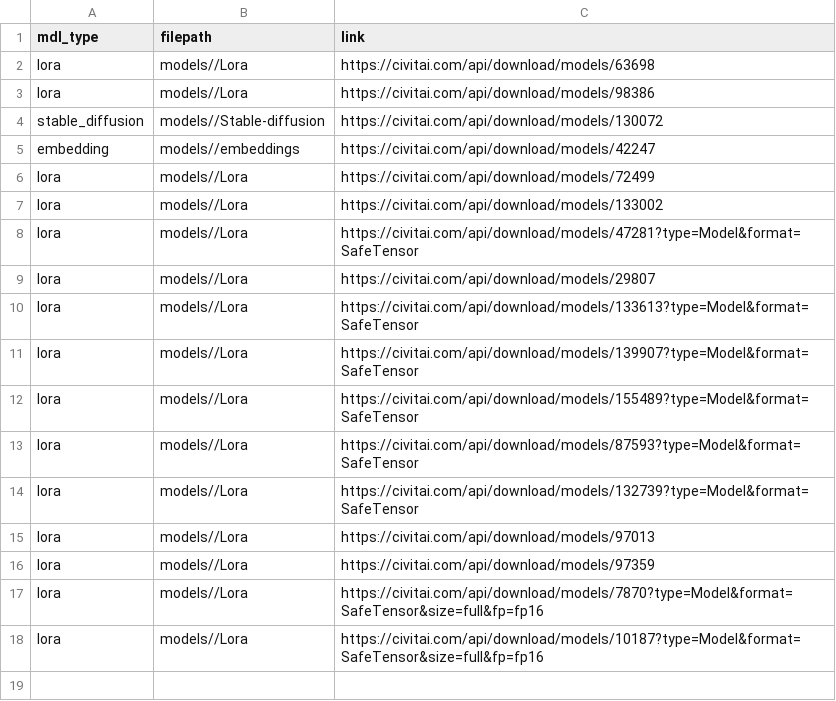
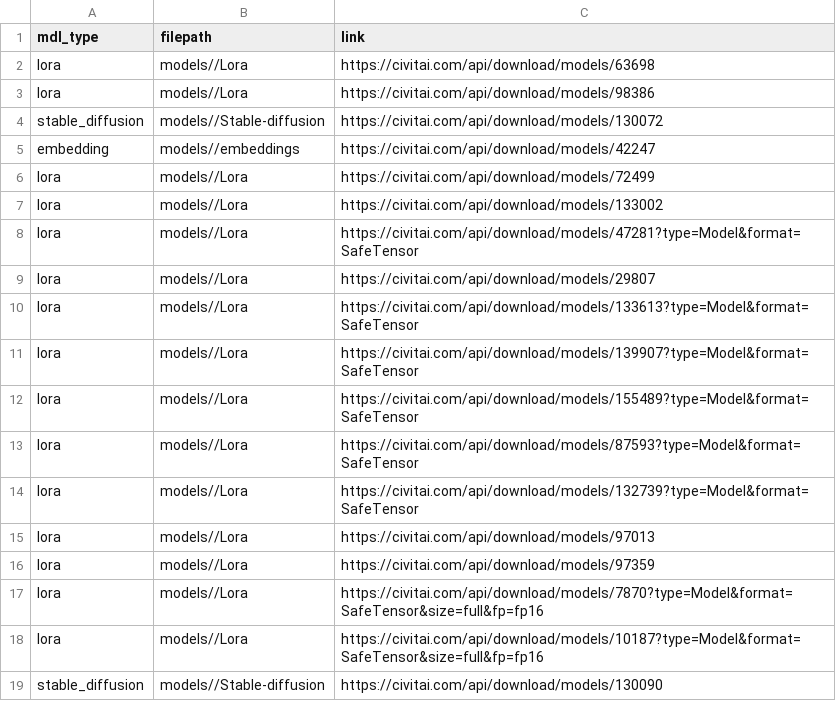
Before and after one commit to johnseed1/lite_colab, a CSV file: models/mdls.csv, drawn as a sheet.

Commit message:
Update mdls.csv

```diff
--- a/models/mdls.csv
+++ b/models/mdls.csv
@@ -18 +18,2 @@ lora,models//Lora,https://civitai.com/api/download/models/7870?type=Model&format
 lora,models//Lora,https://civitai.com/api/download/models/10187?type=Model&format=SafeTensor&size=full&fp=fp16
+stable_diffusion,models//Stable-diffusion,https://civitai.com/api/download/models/130090
```
